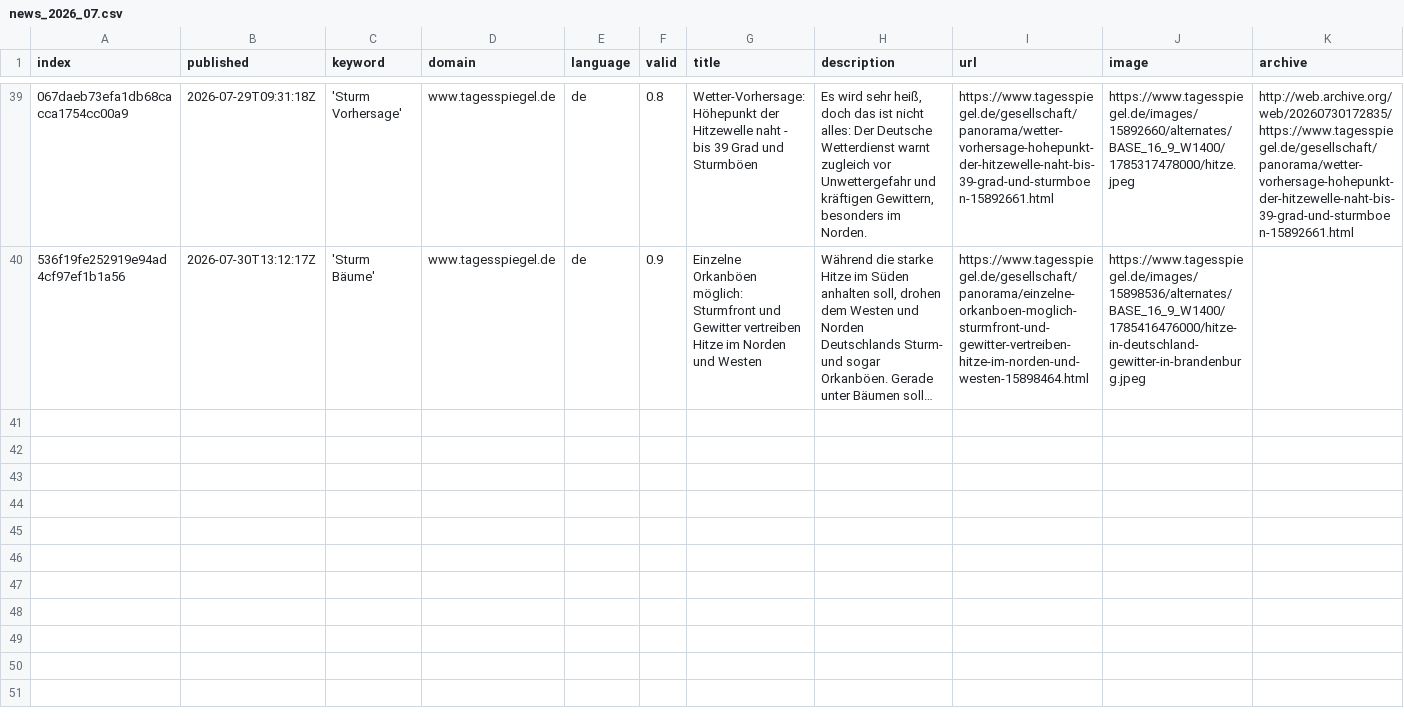
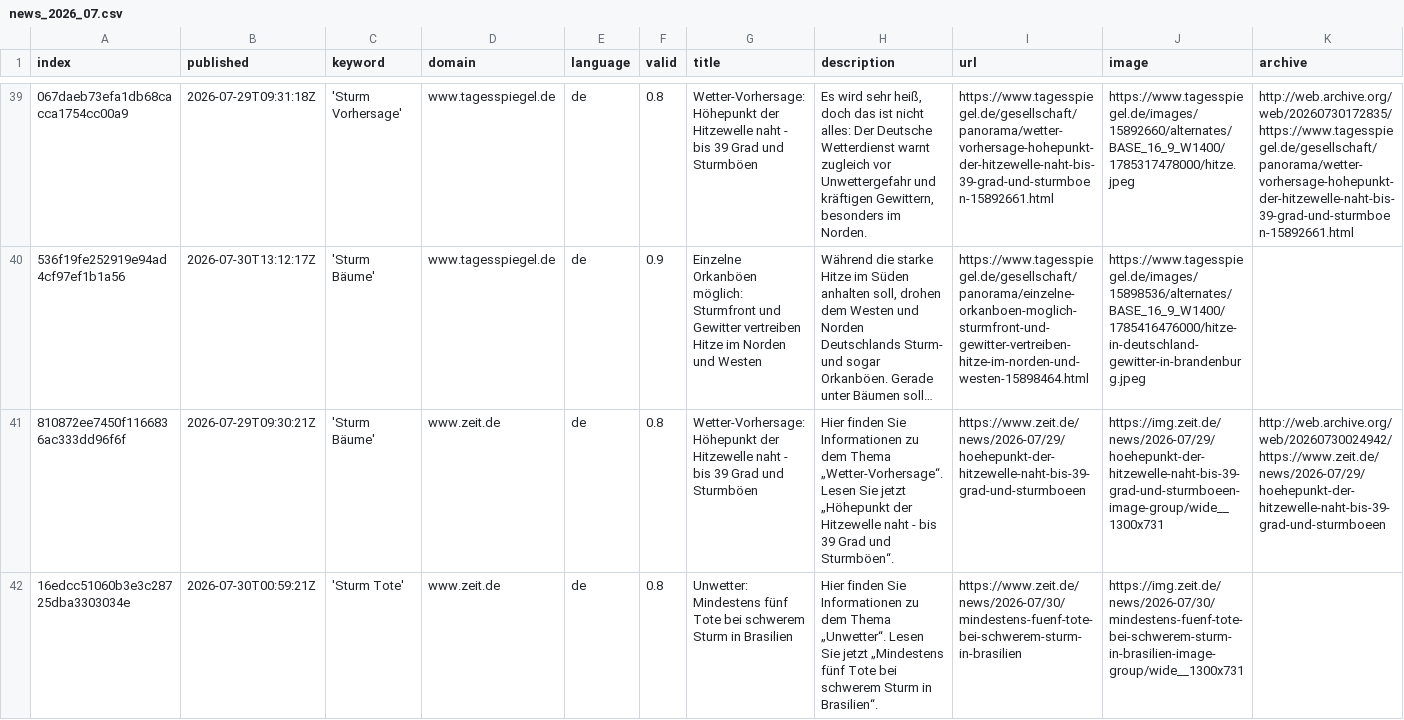
Before and after one commit to MarcoL95-News25/StormIsComing, a CSV file: csv/news_2026_07.csv, drawn as a sheet; only a part is shown, gaps mark what is left out; long unchanged cells end in …; rows hold the shown columns only; the diff names each change by its address in the sheet, - before the commit and + after, or states it on an @@ line.

```diff
--- a/csv/news_2026_07.csv
+++ b/csv/news_2026_07.csv
+row 41: 810872ee7450f1166836ac333dd96f6f | 2026-07-29T09:30:21Z | 'Sturm Bäume' | www.zeit.de | de | 0.8 | Wetter-Vorhersage: Höhepunkt der Hitzewelle naht - bis 39 Grad und Sturmböen | Hier finden Sie Informationen zu dem Thema „Wetter-Vorhersage“. Lesen Sie jetzt „Höhepunkt der Hitzewelle naht - bis 39 Grad und Sturmböen“. | https://www.zeit.de/news/2026-07/29/hoehepunkt-der-hitzewelle-naht-bis-39-grad-und-sturmboeen | https://img.zeit.de/news/2026-07/29/hoehepunkt-der-hitzewelle-naht-bis-39-grad-und-sturmboeen-image-group/wide__1300x731 | http://web.archive.org/web/20260730024942/https://www.zeit.de/news/2026-07/29/hoehepunkt-der-hitzewelle-naht-bis-39-grad-und-sturmboeen
+row 42: 16edcc51060b3e3c28725dba3303034e | 2026-07-30T00:59:21Z | 'Sturm Tote' | www.zeit.de | de | 0.8 | Unwetter: Mindestens fünf Tote bei schwerem Sturm in Brasilien | Hier finden Sie Informationen zu dem Thema „Unwetter“. Lesen Sie jetzt „Mindestens fünf Tote bei schwerem Sturm in Brasilien“. | https://www.zeit.de/news/2026-07/30/mindestens-fuenf-tote-bei-schwerem-sturm-in-brasilien | https://img.zeit.de/news/2026-07/30/mindestens-fuenf-tote-bei-schwerem-sturm-in-brasilien-image-group/wide__1300x731
```
Also changed, not shown: keywords.csv.
